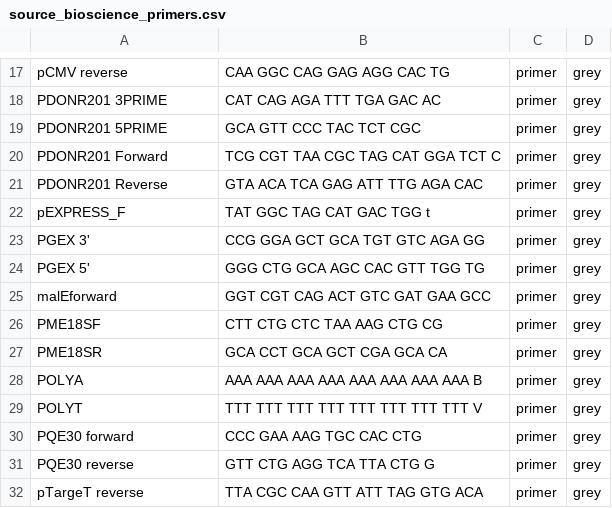
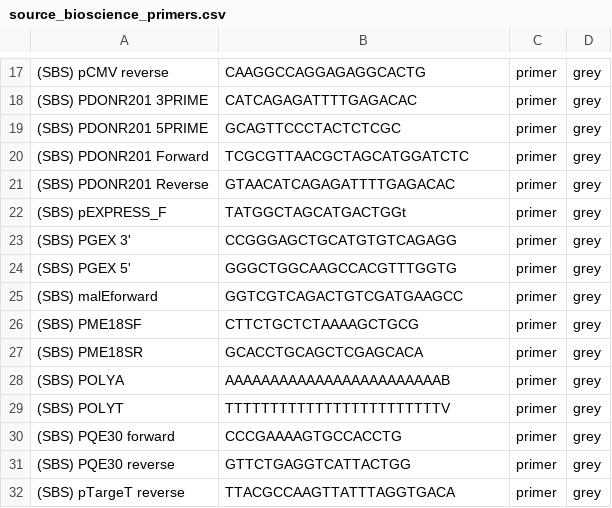
Before and after one commit to J-E-J-S/benchling-tools, a CSV file: featureLibrary/source_bioscience_primers.csv, drawn as a sheet; only a part is shown, gaps mark what is left out; the diff covers the shown part only; the diff names each change by its address in the sheet, - before the commit and + after, or states it on an @@ line.

Commit message:
Source bioscience stock primers feature library

```diff
--- a/featureLibrary/source_bioscience_primers.csv
+++ b/featureLibrary/source_bioscience_primers.csv
-A17: pCMV reverse
+A17: (SBS) pCMV reverse
-B17: CAA GGC CAG GAG AGG CAC TG
+B17: CAAGGCCAGGAGAGGCACTG
-A18: PDONR201 3PRIME
+A18: (SBS) PDONR201 3PRIME
-B18: CAT CAG AGA TTT TGA GAC AC
+B18: CATCAGAGATTTTGAGACAC
-A19: PDONR201 5PRIME
+A19: (SBS) PDONR201 5PRIME
-B19: GCA GTT CCC TAC TCT CGC
+B19: GCAGTTCCCTACTCTCGC
-A20: PDONR201 Forward
+A20: (SBS) PDONR201 Forward
-B20: TCG CGT TAA CGC TAG CAT GGA TCT C
+B20: TCGCGTTAACGCTAGCATGGATCTC
-A21: PDONR201 Reverse
+A21: (SBS) PDONR201 Reverse
-B21: GTA ACA TCA GAG ATT TTG AGA CAC
+B21: GTAACATCAGAGATTTTGAGACAC
-A22: pEXPRESS_F
+A22: (SBS) pEXPRESS_F
-B22: TAT GGC TAG CAT GAC TGG t
+B22: TATGGCTAGCATGACTGGt
-A23: PGEX 3'
+A23: (SBS) PGEX 3'
-B23: CCG GGA GCT GCA TGT GTC AGA GG
+B23: CCGGGAGCTGCATGTGTCAGAGG
-A24: PGEX 5'
+A24: (SBS) PGEX 5'
-B24: GGG CTG GCA AGC CAC GTT TGG TG
+B24: GGGCTGGCAAGCCACGTTTGGTG
-A25: malEforward
+A25: (SBS) malEforward
-B25: GGT CGT CAG ACT GTC GAT GAA GCC
+B25: GGTCGTCAGACTGTCGATGAAGCC
-A26: PME18SF
+A26: (SBS) PME18SF
-B26: CTT CTG CTC TAA AAG CTG CG
+B26: CTTCTGCTCTAAAAGCTGCG
-A27: PME18SR
+A27: (SBS) PME18SR
-B27: GCA CCT GCA GCT CGA GCA CA
+B27: GCACCTGCAGCTCGAGCACA
-A28: POLYA
+A28: (SBS) POLYA
-B28: AAA AAA AAA AAA AAA AAA AAA AAA B
+B28: AAAAAAAAAAAAAAAAAAAAAAAAB
-A29: POLYT
+A29: (SBS) POLYT
-B29: TTT TTT TTT TTT TTT TTT TTT TTT V
+B29: TTTTTTTTTTTTTTTTTTTTTTTTV
-A30: PQE30 forward
+A30: (SBS) PQE30 forward
-B30: CCC GAA AAG TGC CAC CTG
+B30: CCCGAAAAGTGCCACCTG
-A31: PQE30 reverse
+A31: (SBS) PQE30 reverse
-B31: GTT CTG AGG TCA TTA CTG G
+B31: GTTCTGAGGTCATTACTGG
-A32: pTargeT reverse
+A32: (SBS) pTargeT reverse
-B32: TTA CGC CAA GTT ATT TAG GTG ACA
+B32: TTACGCCAAGTTATTTAGGTGACA
```
Also changed, not shown: 1 added row, 1 removed row and 48 edited cells elsewhere in this file.
